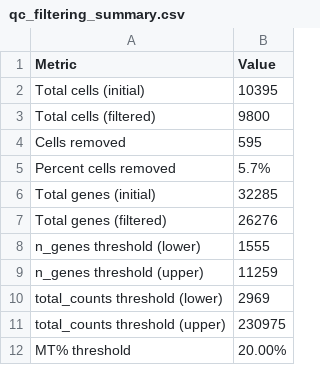
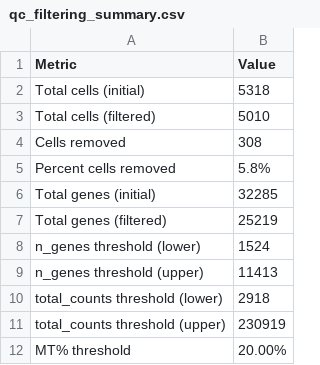
Before and after one commit to michal7kw/scMulti_merged_matrix, a CSV file: qc_filtering_summary.csv, drawn as a sheet.

```diff
--- a/qc_filtering_summary.csv
+++ b/qc_filtering_summary.csv
@@ -1,12 +1,12 @@
 Metric,Value
-Total cells (initial),10395
-Total cells (filtered),9800
-Cells removed,595
-Percent cells removed,5.7%
+Total cells (initial),5318
+Total cells (filtered),5010
+Cells removed,308
+Percent cells removed,5.8%
 Total genes (initial),32285
-Total genes (filtered),26276
-n_genes threshold (lower),1555
-n_genes threshold (upper),11259
-total_counts threshold (lower),2969
-total_counts threshold (upper),230975
+Total genes (filtered),25219
+n_genes threshold (lower),1524
+n_genes threshold (upper),11413
+total_counts threshold (lower),2918
+total_counts threshold (upper),230919
 MT% threshold,20.00%
```
Also changed, not shown: 59 other files.
